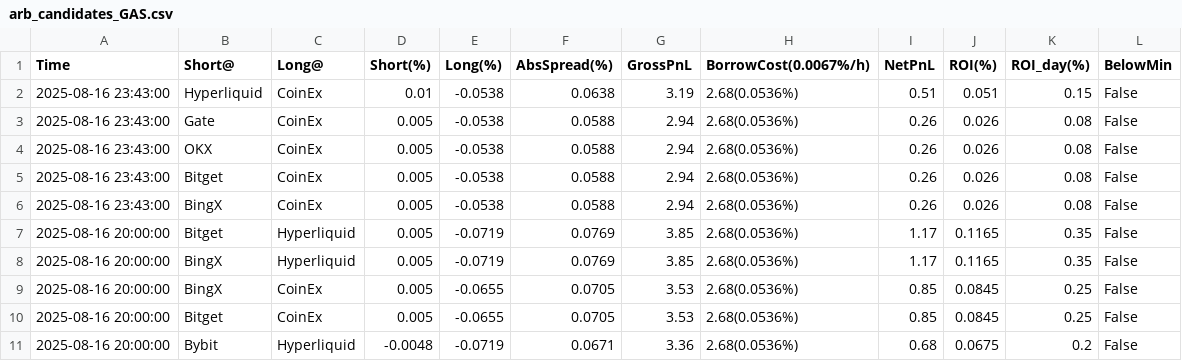
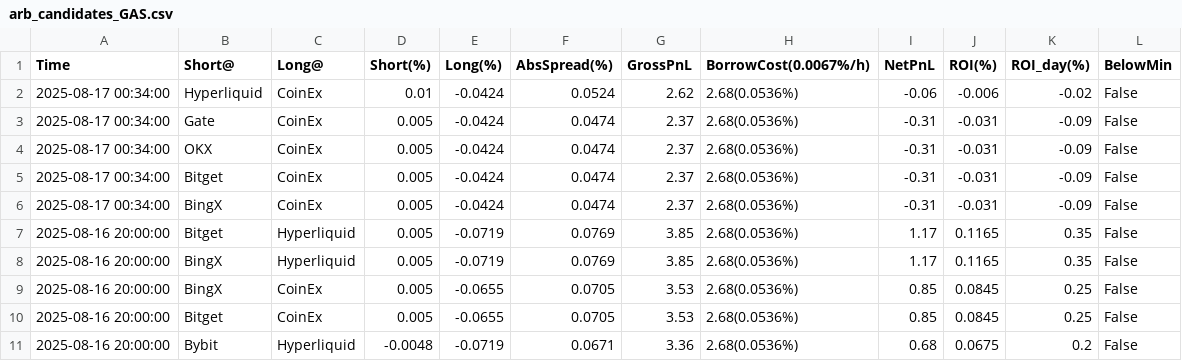
Before and after one commit to aerist123/funding-data, a CSV file: public/data/arb_candidates_GAS.csv, drawn as a sheet; only a part is shown.

```diff
--- a/public/data/arb_candidates_GAS.csv
+++ b/public/data/arb_candidates_GAS.csv
@@ -1,7 +1,7 @@
 Time,Short@,Long@,Short(%),Long(%),AbsSpread(%),GrossPnL,BorrowCost(0.0067%/h),NetPnL,ROI(%),ROI_day(%),BelowMin
-2025-08-16 23:43:00,Hyperliquid,CoinEx,0.01,-0.0538,0.0638,3.19,2.68(0.0536%),0.51,0.051,0.15,False
-2025-08-16 23:43:00,Gate,CoinEx,0.005,-0.0538,0.0588,2.94,2.68(0.0536%),0.26,0.026,0.08,False
-2025-08-16 23:43:00,OKX,CoinEx,0.005,-0.0538,0.0588,2.94,2.68(0.0536%),0.26,0.026,0.08,False
-2025-08-16 23:43:00,Bitget,CoinEx,0.005,-0.0538,0.0588,2.94,2.68(0.0536%),0.26,0.026,0.08,False
-2025-08-16 23:43:00,BingX,CoinEx,0.005,-0.0538,0.0588,2.94,2.68(0.0536%),0.26,0.026,0.08,False
+2025-08-17 00:34:00,Hyperliquid,CoinEx,0.01,-0.0424,0.0524,2.62,2.68(0.0536%),-0.06,-0.006,-0.02,False
+2025-08-17 00:34:00,Gate,CoinEx,0.005,-0.0424,0.0474,2.37,2.68(0.0536%),-0.31,-0.031,-0.09,False
+2025-08-17 00:34:00,OKX,CoinEx,0.005,-0.0424,0.0474,2.37,2.68(0.0536%),-0.31,-0.031,-0.09,False
+2025-08-17 00:34:00,Bitget,CoinEx,0.005,-0.0424,0.0474,2.37,2.68(0.0536%),-0.31,-0.031,-0.09,False
+2025-08-17 00:34:00,BingX,CoinEx,0.005,-0.0424,0.0474,2.37,2.68(0.0536%),-0.31,-0.031,-0.09,False
 2025-08-16 20:00:00,Bitget,Hyperliquid,0.005,-0.0719,0.0769,3.85,2.68(0.0536%),1.17,0.1165,0.35,False
```
Also changed, not shown: public/data/arb_candidates_BTC.csv, public/data/arb_candidates_HYPE.csv, 35 other files.
